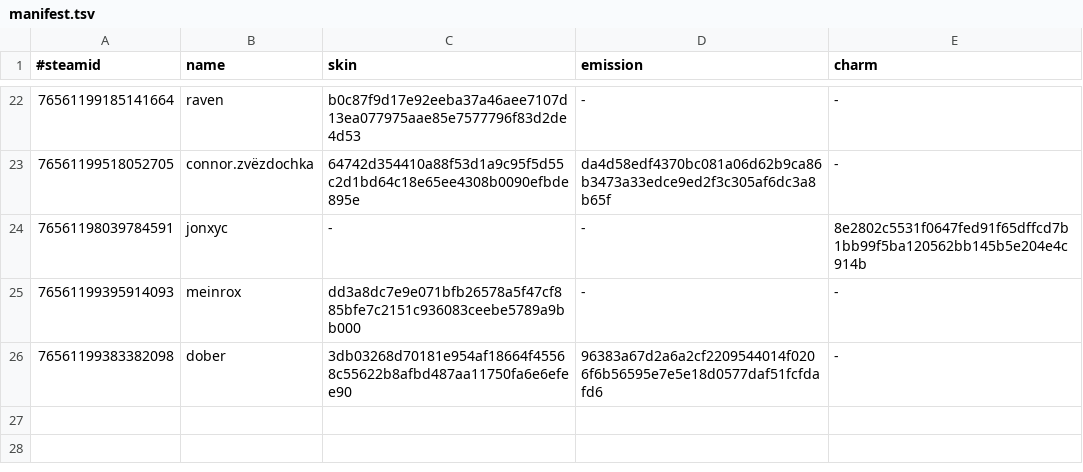
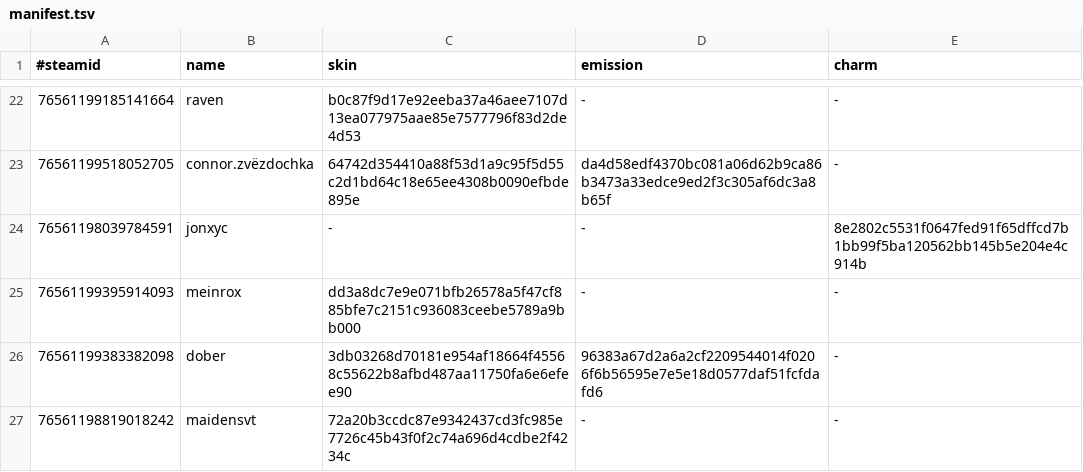
Before and after one commit to d1ll3x3/charm-skins-data, a TSV file: api/manifest.tsv, drawn as a sheet; only a part is shown, gaps mark what is left out.

Commit message:
Update manifest

```diff
--- a/api/manifest.tsv
+++ b/api/manifest.tsv
@@ -26 +26,2 @@
 76561199383382098	dober	3db03268d70181e954af18664f45568c55622b8afbd487aa11750fa6e6efee90	96383a67d2a6a2cf2209544014f0206f6b56595e7e5e18d0577daf51fcfdafd6	-
+76561198819018242	maidensvt	72a20b3ccdc87e9342437cd3fc985e7726c45b43f0f2c74a696d4cdbe2f4234c	-	-
```
